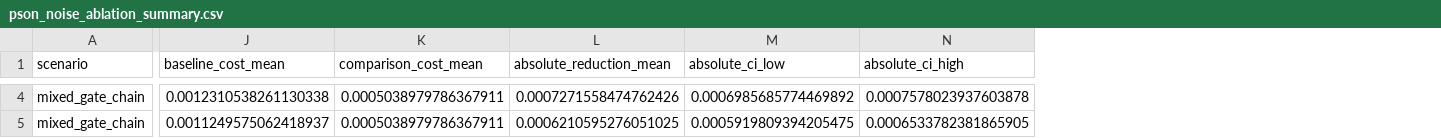
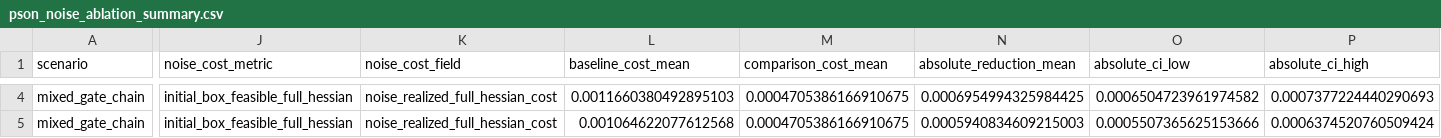
Before and after one commit to Gman-Superfly/Neuro_Symbolic_Homeostat, a CSV file: logs/pson_noise_ablation_summary.csv, drawn as a sheet; only a part is shown, gaps mark what is left out; addresses are those after the commit; the diff covers the shown part only; the diff names each change by its address in the sheet, - before the commit and + after, or states it on an @@ line.

```diff
--- a/logs/pson_noise_ablation_summary.csv
+++ b/logs/pson_noise_ablation_summary.csv
+column J (noise_cost_metric), rows 4-5: initial_box_feasible_full_hessian | initial_box_feasible_full_hessian
+column K (noise_cost_field), rows 4-5: noise_realized_full_hessian_cost | noise_realized_full_hessian_cost
-L4 (baseline_cost_mean): 0.0012310538261130338
+L4 (baseline_cost_mean): 0.0011660380492895103
-M4:M5 (comparison_cost_mean): 0.0005038979786367911
+M4:M5 (comparison_cost_mean): 0.0004705386166910675
-N4 (absolute_reduction_mean): 0.0007271558474762426
+N4 (absolute_reduction_mean): 0.0006954994325984425
-O4 (absolute_ci_low): 0.0006985685774469892
+O4 (absolute_ci_low): 0.0006504723961974582
-P4 (absolute_ci_high): 0.0007578023937603878
+P4 (absolute_ci_high): 0.0007377224440290693
-L5 (baseline_cost_mean): 0.0011249575062418937
+L5 (baseline_cost_mean): 0.001064622077612568
-N5 (absolute_reduction_mean): 0.0006210595276051025
+N5 (absolute_reduction_mean): 0.0005940834609215003
-O5 (absolute_ci_low): 0.0005919809394205475
+O5 (absolute_ci_low): 0.0005507365625153666
-P5 (absolute_ci_high): 0.0006533782381865905
+P5 (absolute_ci_high): 0.0006374520760509424
```
Also changed, not shown: 158 edited cells elsewhere in this file, 53 other files.
